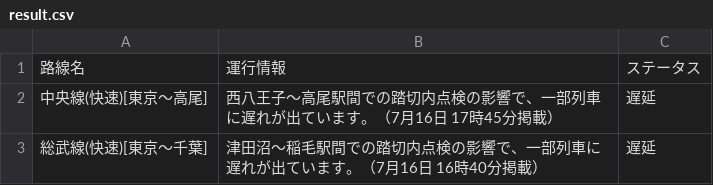
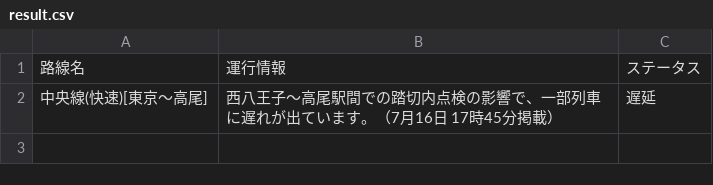
Before and after one commit to TakaoSenrioka/TrainViewHazama, a CSV file: public/result.csv, drawn as a sheet.

```diff
--- a/public/result.csv
+++ b/public/result.csv
@@ -2,2 +2 @@
 中央線(快速)[東京〜高尾],西八王子〜高尾駅間での踏切内点検の影響で、一部列車に遅れが出ています。（7月16日 17時45分掲載）,遅延
-総武線(快速)[東京〜千葉],津田沼〜稲毛駅間での踏切内点検の影響で、一部列車に遅れが出ています。（7月16日 16時40分掲載）,遅延
```
Also changed, not shown: 1 other file.
